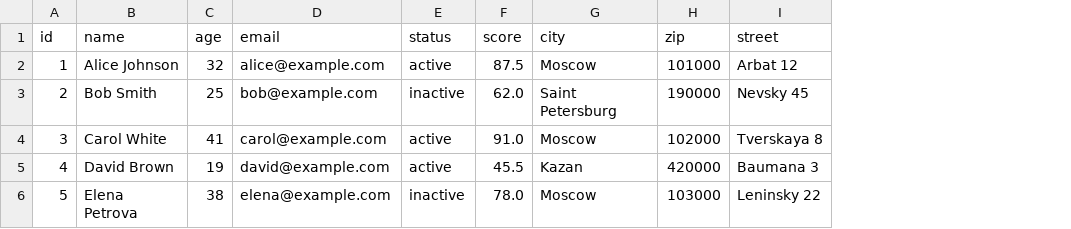
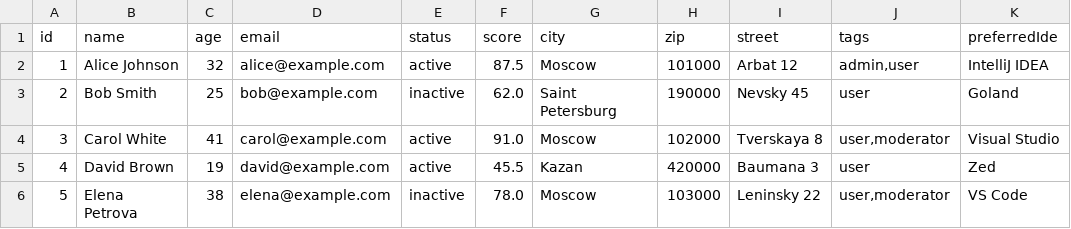
Before and after one commit to alex-ermolaxe/qdata, a CSV file: test.csv, drawn as a sheet; the diff names each change by its address in the sheet, - before the commit and + after, or states it on an @@ line.

Commit message:
Refactor record handling to use orderedmap for field order preservation and update test data with additional user information

```diff
--- a/test.csv
+++ b/test.csv
+column J (tags), rows 2-6: admin,user | user | user,moderator | user | user,moderator
+column K (preferredIde), rows 2-6: IntelliJ IDEA | Goland | Visual Studio | Zed | VS Code
```
Also changed, not shown: 12 other files.
